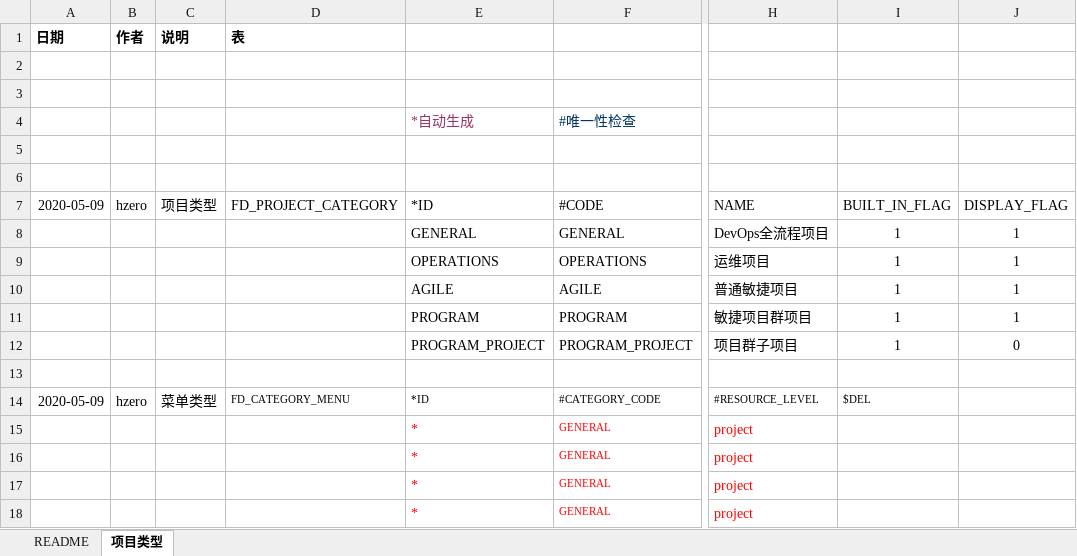
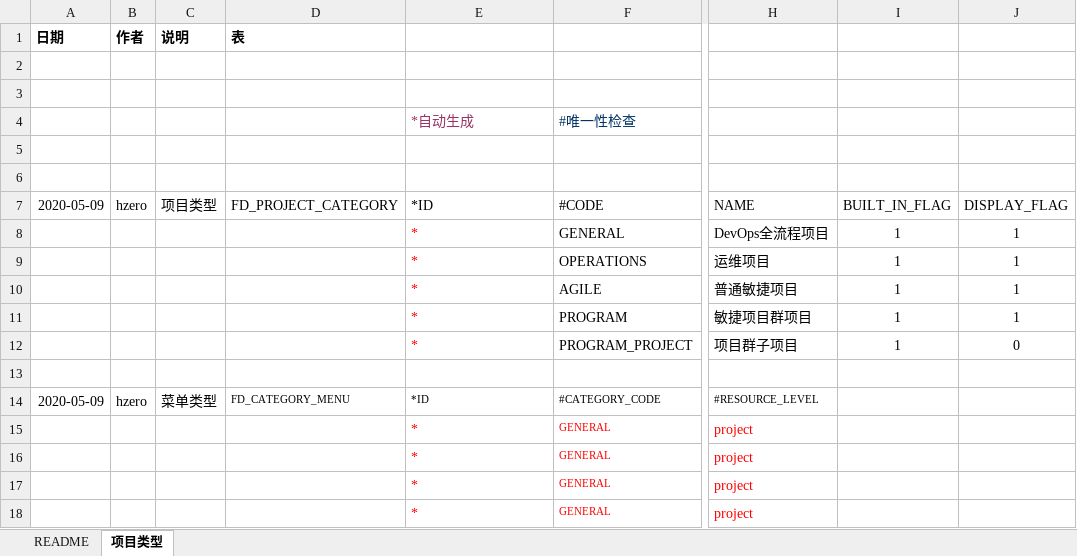
Before and after one commit to open-hand/choerodon-platform, an Excel workbook: src/main/resources/script/db/init-data/hzero_platform/hzero_platform/hzero-iam-project.xlsx, sheet 项目类型, drawn as a sheet; only a part is shown, gaps mark what is left out; values as stored, in another font and other column widths than the file's, no borders; the diff names each change by its address in the sheet, - before the commit and + after, or states it on an @@ line.

Commit message:
[IMP]修改hzero-iam-project.xlsx

```diff
--- a/src/main/resources/script/db/init-data/hzero_platform/hzero_platform/hzero-iam-project.xlsx (sheet 项目类型)
+++ b/src/main/resources/script/db/init-data/hzero_platform/hzero_platform/hzero-iam-project.xlsx (sheet 项目类型)
-E8: GENERAL
+E8: *
-E8:E12 text colour: black
+E8:E12 text colour: #FF0000
-E9: OPERATIONS
+E9: *
-E10: AGILE
+E10: *
-E11: PROGRAM
+E11: *
-E12: PROGRAM_PROJECT
+E12: *
-I14: $DEL
+I14: (empty)
```
